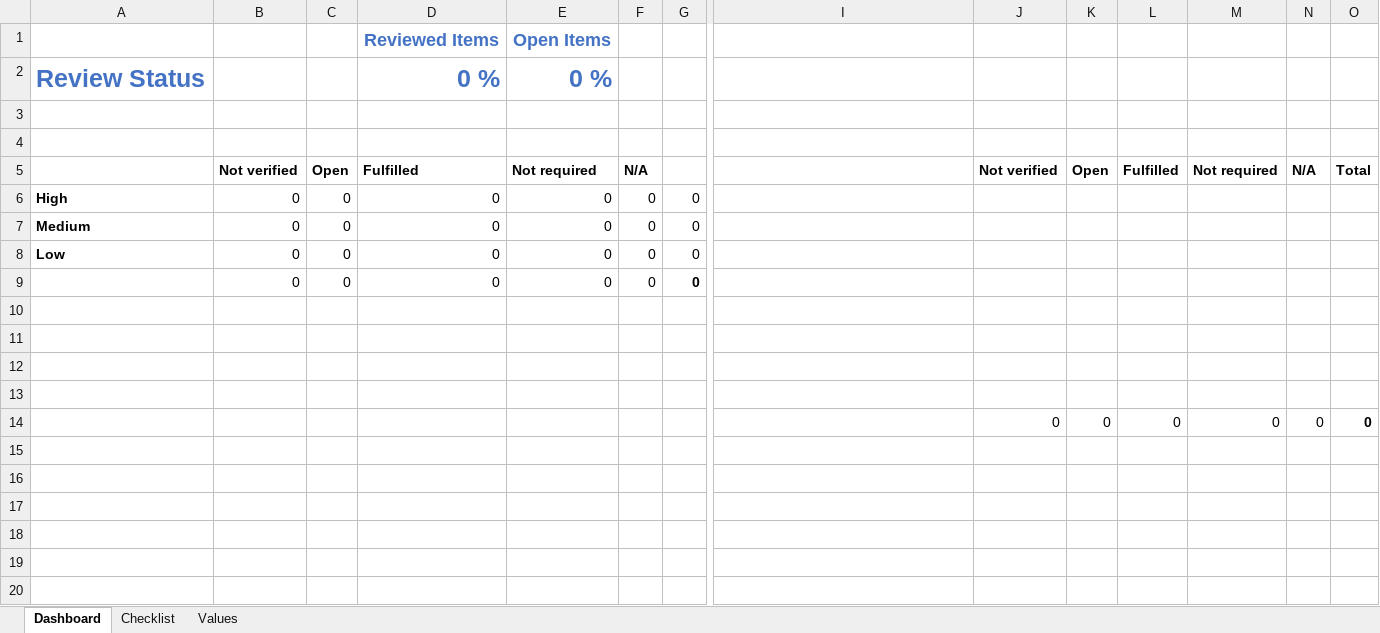
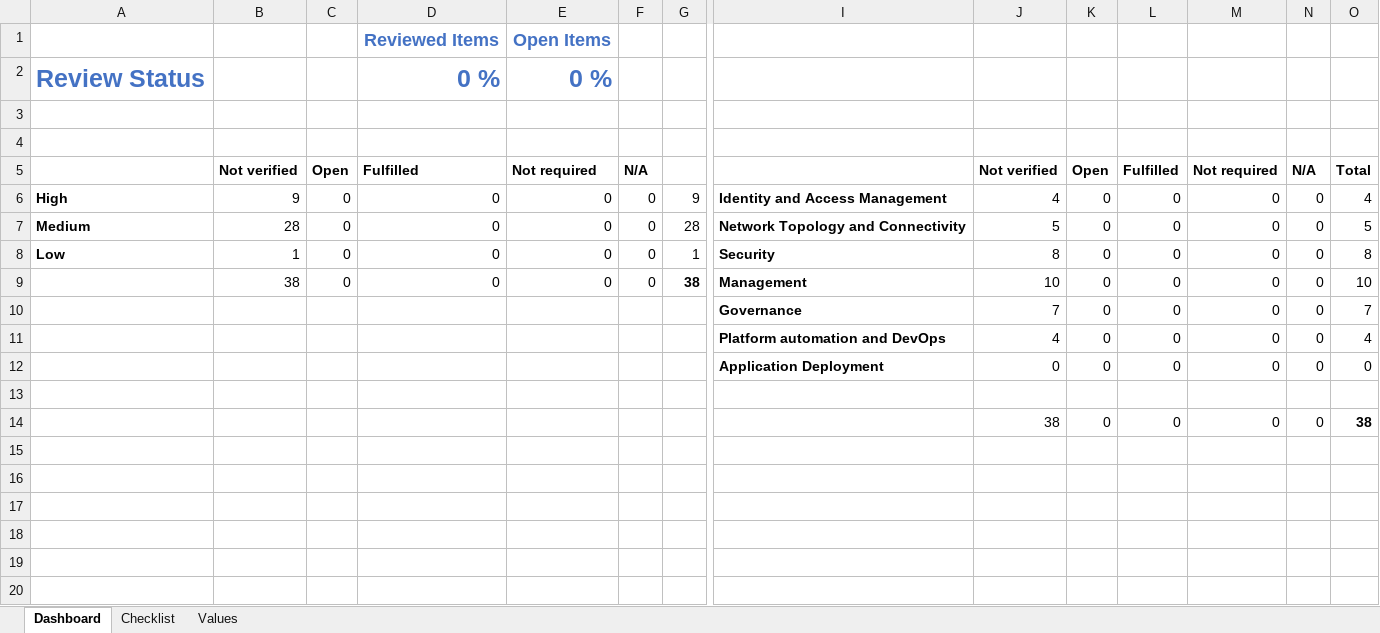
Before and after one commit to Azure/review-checklists, an Excel workbook: spreadsheet/review_checklist.xlsm, sheet Dashboard, drawn as a sheet; only a part is shown, gaps mark what is left out; values as stored, in another font and other column widths than the file's, no borders; charts and pictures and conditional formats not drawn; removed rows and columns are numbered as before the commit, all else as after; rows hold the shown columns only; the diff covers the shown part only; the diff names each change by its address in the sheet, - before the commit and + after, or states it on an @@ line.

```diff
--- a/spreadsheet/review_checklist.xlsm (sheet Dashboard)
+++ b/spreadsheet/review_checklist.xlsm (sheet Dashboard)
-B6: 0
+B6: 9
-G6: 0
+G6: 9
-I6: (empty)
+I6: Identity and Access Management
-J6: (empty)
+J6: 4
-K6:K8: (empty)
+K6:K8: 0
-L6:L8: (empty)
+L6:L8: 0
-M6:M8: (empty)
+M6:M8: 0
-N6:N8: (empty)
+N6:N8: 0
-O6: (empty)
+O6: 4
-B7: 0
+B7: 28
-G7: 0
+G7: 28
-I7: (empty)
+I7: Network Topology and Connectivity
-J7: (empty)
+J7: 5
-O7: (empty)
+O7: 5
-B8: 0
+B8: 1
-G8: 0
+G8: 1
-I8: (empty)
+I8: Security
-J8: (empty)
+J8: 8
-O8: (empty)
+O8: 8
-row 9:  | 0 | 0 | 0 | 0 | 0 | 0
+row 9:  | 38 | 0 | 0 | 0 | 0 | 38 | Management | 10 | 0 | 0 | 0 | 0 | 10
+row 10:  |  |  |  |  |  |  | Governance | 7 | 0 | 0 | 0 | 0 | 7
+row 11:  |  |  |  |  |  |  | Platform automation and DevOps | 4 | 0 | 0 | 0 | 0 | 4
+row 12:  |  |  |  |  |  |  | Application Deployment | 0 | 0 | 0 | 0 | 0 | 0
-row 11: (empty)
-row 12: (empty)
-row 13: (empty)
-J14: 0
+J14: 38
-O14: 0
+O14: 38
```
Also changed, not shown: 7 added rows, 7 removed rows and 2 edited cells elsewhere in this sheet, sheet Checklist, sheet Values, formulas that keep their value, charts or pictures, 1 other file.
